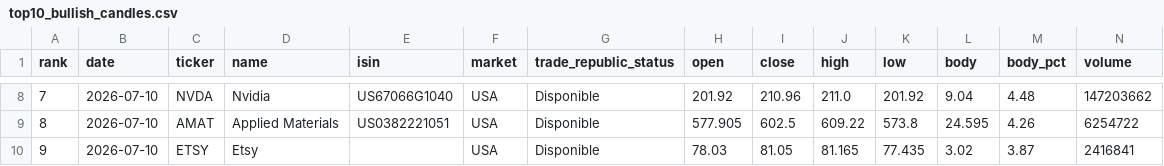
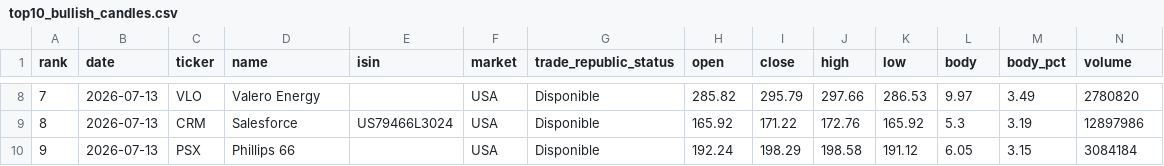
Before and after one commit to instialejandro-stack/stock-candle-scanner-actions, a CSV file: output/top10_bullish_candles.csv, drawn as a sheet; only a part is shown, gaps mark what is left out; the diff covers the shown part only.

```diff
--- a/output/top10_bullish_candles.csv
+++ b/output/top10_bullish_candles.csv
@@ -8,3 +8,3 @@ rank,date,ticker,name,isin,market,trade_republic_status,open,close,high,low,body
-7,2026-07-10,NVDA,Nvidia,US67066G1040,USA,Disponible,201.92,210.96,211.0,201.92,9.04,4.48,147203662
-8,2026-07-10,AMAT,Applied Materials,US0382221051,USA,Disponible,577.905,602.5,609.22,573.8,24.595,4.26,6254722
-9,2026-07-10,ETSY,Etsy,,USA,Disponible,78.03,81.05,81.165,77.435,3.02,3.87,2416841
+7,2026-07-13,VLO,Valero Energy,,USA,Disponible,285.82,295.79,297.66,286.53,9.97,3.49,2780820
+8,2026-07-13,CRM,Salesforce,US79466L3024,USA,Disponible,165.92,171.22,172.76,165.92,5.3,3.19,12897986
+9,2026-07-13,PSX,Phillips 66,,USA,Disponible,192.24,198.29,198.58,191.12,6.05,3.15,3084184
```
Also changed, not shown: 73 edited cells elsewhere in this file, output/history_intraday_candidates.csv, output/history_top10_bullish_candles.csv, 2 other files.
